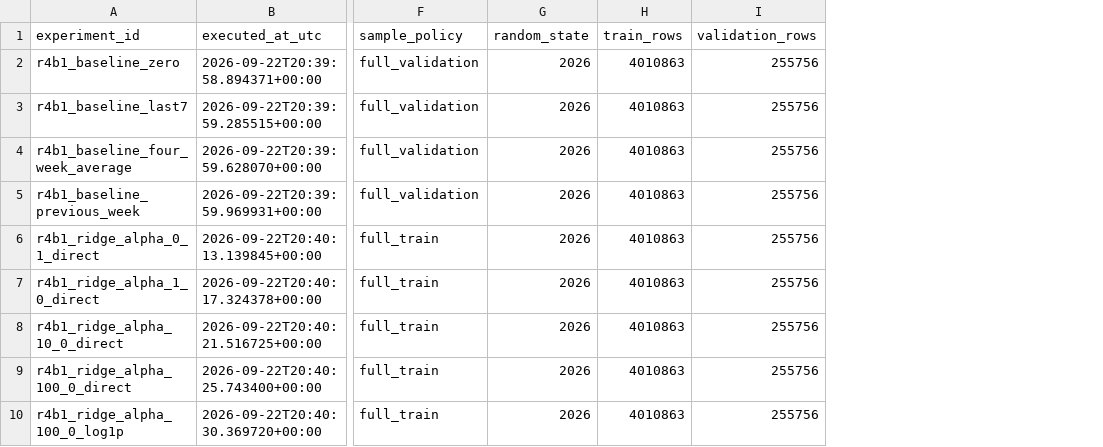
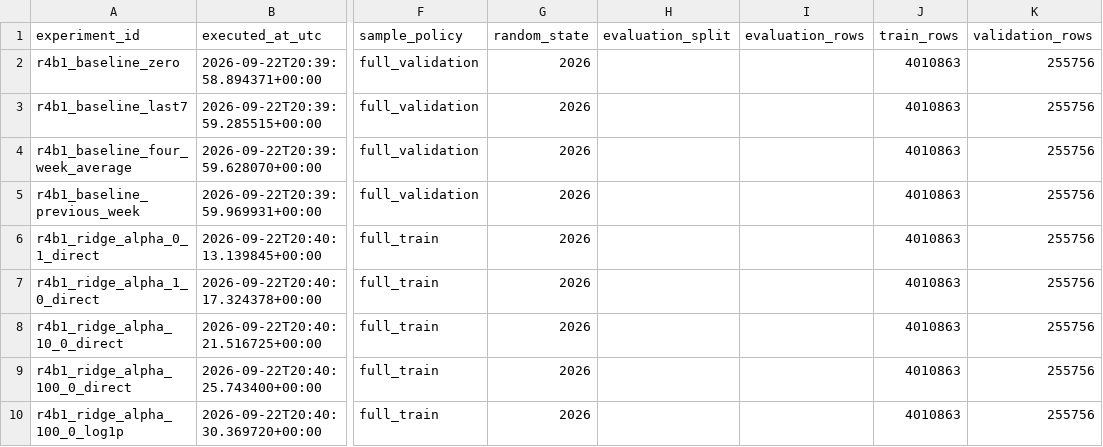
Before and after one commit to etc031099/Proy_API, a CSV file: ml/reports/ml_r4_experiments.csv, drawn as a sheet; only a part is shown, gaps mark what is left out; the diff covers the shown part only; the diff names each change by its address in the sheet, - before the commit and + after, or states it on an @@ line.

Commit message:
feat: finalize demand forecasting model evaluation

```diff
--- a/ml/reports/ml_r4_experiments.csv
+++ b/ml/reports/ml_r4_experiments.csv
+column H (evaluation_split), empty
+column I (evaluation_rows), empty
```
Also changed, not shown: 5 added rows elsewhere in this file, 15 other files.
